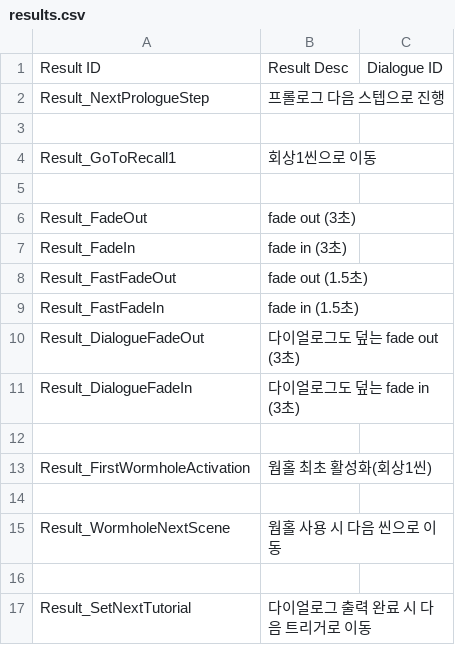
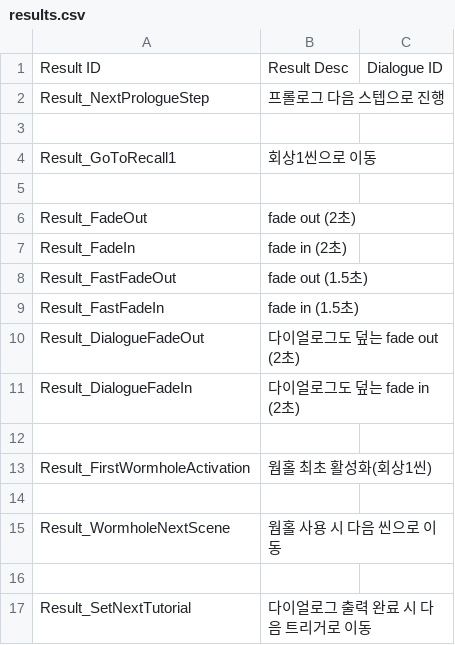
Before and after one commit to zen0113/FourFootsteps, a CSV file: Assets/Resources/Datas/results.csv, drawn as a sheet.

```diff
--- a/Assets/Resources/Datas/results.csv
+++ b/Assets/Resources/Datas/results.csv
@@ -5,8 +5,8 @@ Result_GoToRecall1,회상1씬으로 이동,
 ,,
-Result_FadeOut,fade out (3초),
-Result_FadeIn,fade in (3초),
+Result_FadeOut,fade out (2초),
+Result_FadeIn,fade in (2초),
 Result_FastFadeOut,fade out (1.5초),
 Result_FastFadeIn,fade in (1.5초),
-Result_DialogueFadeOut,다이얼로그도 덮는 fade out (3초),
-Result_DialogueFadeIn,다이얼로그도 덮는 fade in (3초),
+Result_DialogueFadeOut,다이얼로그도 덮는 fade out (2초),
+Result_DialogueFadeIn,다이얼로그도 덮는 fade in (2초),
 ,,
```
Also changed, not shown: Assets/Resources/Datas/dialogues.csv, Assets/Resources/Datas/events.csv, 25 other files.
